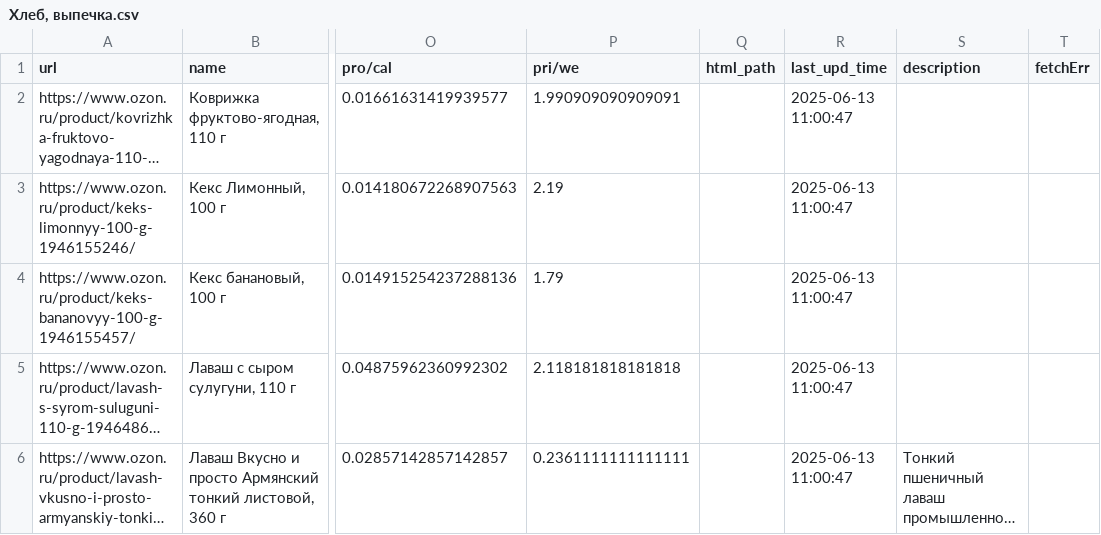
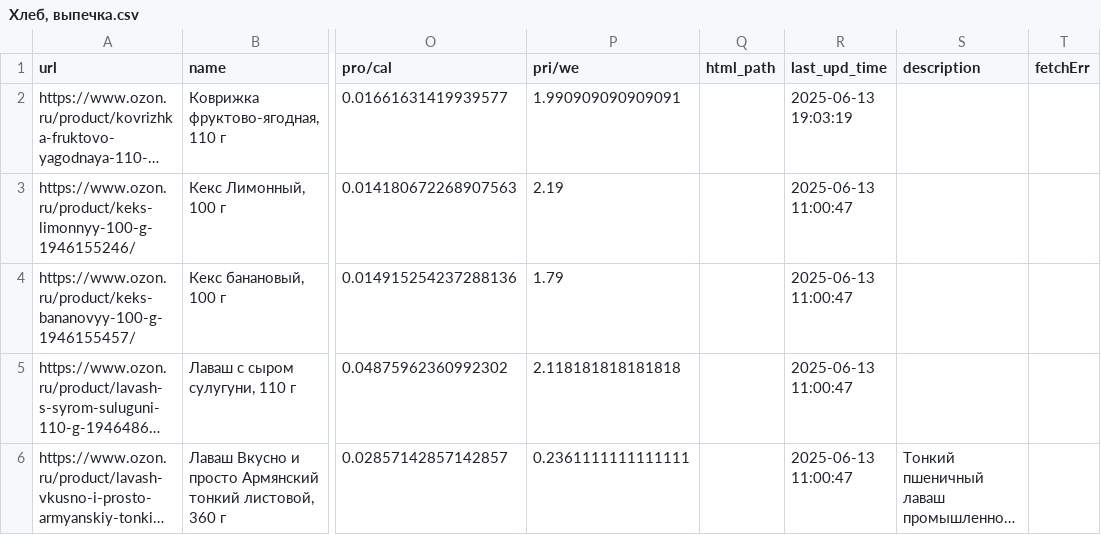
Before and after one commit to anxieuse/mealmosaic-app, a CSV file: csv/Озон/Хлеб, выпечка.csv, drawn as a sheet; only a part is shown, gaps mark what is left out; long unchanged cells end in …; the diff names each change by its address in the sheet, - before the commit and + after, or states it on an @@ line.

```diff
--- a/csv/Озон/Хлеб, выпечка.csv
+++ b/csv/Озон/Хлеб, выпечка.csv
-R2 (last_upd_time): 2025-06-13 11:00:47
+R2 (last_upd_time): 2025-06-13 19:03:19
```
Also changed, not shown: 5 other files.
